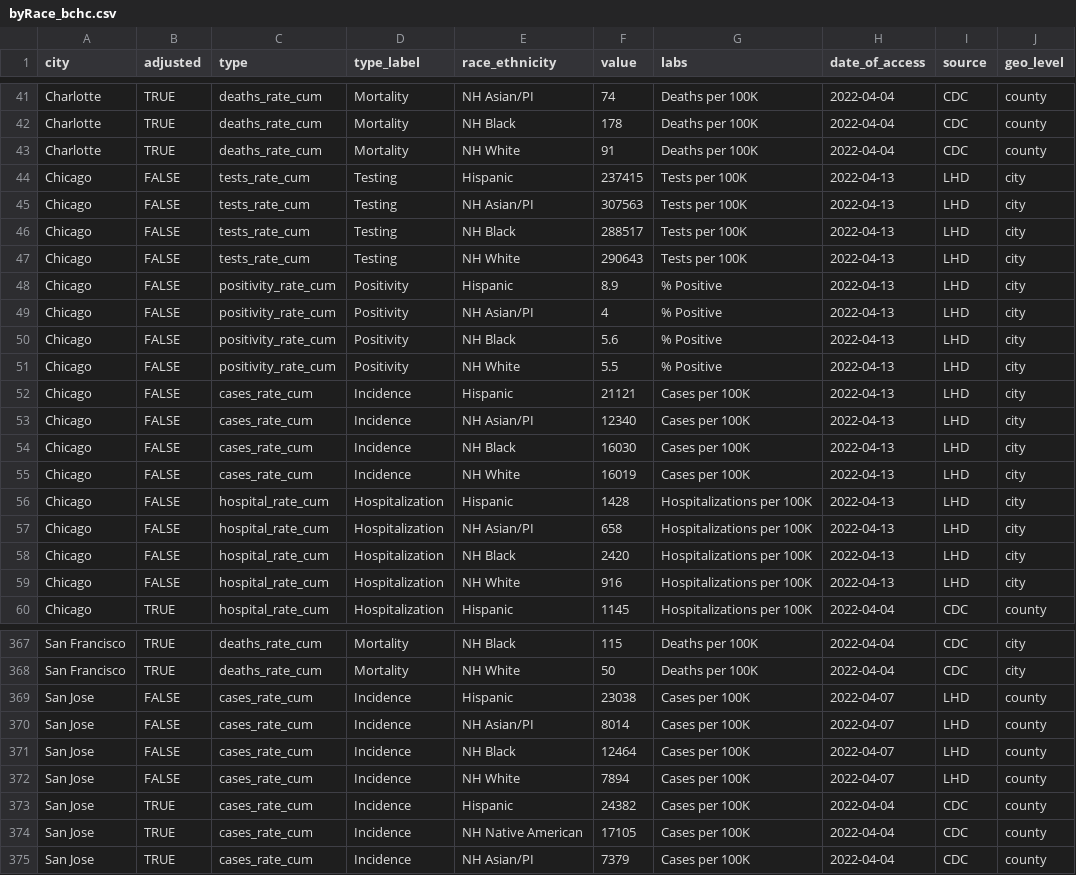
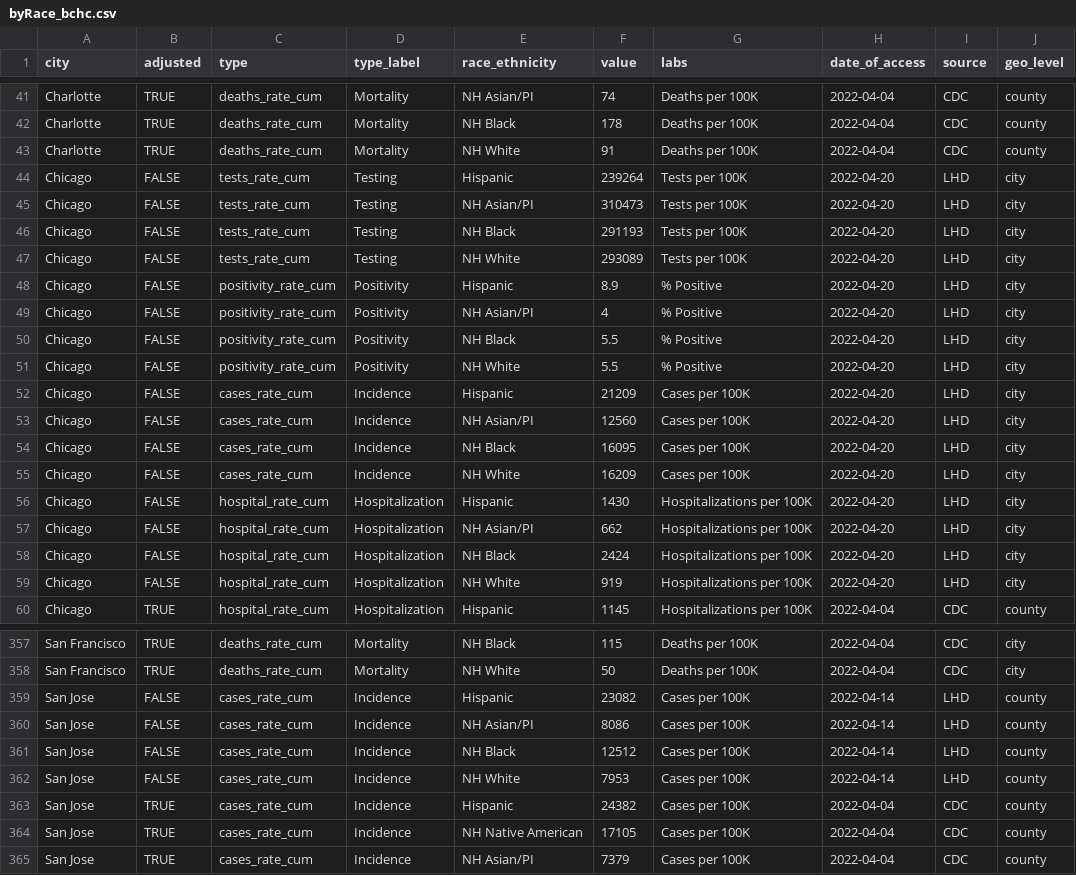
Before and after one commit to Drexel-UHC/covid_inequities_project, a CSV file: Outcomes/totals/byRace_bchc.csv, drawn as a sheet; only a part is shown, gaps mark what is left out; the diff covers the shown part only.

```diff
--- a/Outcomes/totals/byRace_bchc.csv
+++ b/Outcomes/totals/byRace_bchc.csv
@@ -43,18 +43,18 @@ Charlotte,TRUE,deaths_rate_cum,Mortality,NH Black,178,Deaths per 100K,2022-04-04
 Charlotte,TRUE,deaths_rate_cum,Mortality,NH White,91,Deaths per 100K,2022-04-04,CDC,county
-Chicago,FALSE,tests_rate_cum,Testing,Hispanic,237415,Tests per 100K,2022-04-13,LHD,city
-Chicago,FALSE,tests_rate_cum,Testing,NH Asian/PI,307563,Tests per 100K,2022-04-13,LHD,city
-Chicago,FALSE,tests_rate_cum,Testing,NH Black,288517,Tests per 100K,2022-04-13,LHD,city
-Chicago,FALSE,tests_rate_cum,Testing,NH White,290643,Tests per 100K,2022-04-13,LHD,city
-Chicago,FALSE,positivity_rate_cum,Positivity,Hispanic,8.9,% Positive,2022-04-13,LHD,city
-Chicago,FALSE,positivity_rate_cum,Positivity,NH Asian/PI,4,% Positive,2022-04-13,LHD,city
-Chicago,FALSE,positivity_rate_cum,Positivity,NH Black,5.6,% Positive,2022-04-13,LHD,city
-Chicago,FALSE,positivity_rate_cum,Positivity,NH White,5.5,% Positive,2022-04-13,LHD,city
-Chicago,FALSE,cases_rate_cum,Incidence,Hispanic,21121,Cases per 100K,2022-04-13,LHD,city
-Chicago,FALSE,cases_rate_cum,Incidence,NH Asian/PI,12340,Cases per 100K,2022-04-13,LHD,city
-Chicago,FALSE,cases_rate_cum,Incidence,NH Black,16030,Cases per 100K,2022-04-13,LHD,city
-Chicago,FALSE,cases_rate_cum,Incidence,NH White,16019,Cases per 100K,2022-04-13,LHD,city
-Chicago,FALSE,hospital_rate_cum,Hospitalization,Hispanic,1428,Hospitalizations per 100K,2022-04-13,LHD,city
-Chicago,FALSE,hospital_rate_cum,Hospitalization,NH Asian/PI,658,Hospitalizations per 100K,2022-04-13,LHD,city
-Chicago,FALSE,hospital_rate_cum,Hospitalization,NH Black,2420,Hospitalizations per 100K,2022-04-13,LHD,city
-Chicago,FALSE,hospital_rate_cum,Hospitalization,NH White,916,Hospitalizations per 100K,2022-04-13,LHD,city
+Chicago,FALSE,tests_rate_cum,Testing,Hispanic,239264,Tests per 100K,2022-04-20,LHD,city
+Chicago,FALSE,tests_rate_cum,Testing,NH Asian/PI,310473,Tests per 100K,2022-04-20,LHD,city
+Chicago,FALSE,tests_rate_cum,Testing,NH Black,291193,Tests per 100K,2022-04-20,LHD,city
+Chicago,FALSE,tests_rate_cum,Testing,NH White,293089,Tests per 100K,2022-04-20,LHD,city
+Chicago,FALSE,positivity_rate_cum,Positivity,Hispanic,8.9,% Positive,2022-04-20,LHD,city
+Chicago,FALSE,positivity_rate_cum,Positivity,NH Asian/PI,4,% Positive,2022-04-20,LHD,city
+Chicago,FALSE,positivity_rate_cum,Positivity,NH Black,5.5,% Positive,2022-04-20,LHD,city
+Chicago,FALSE,positivity_rate_cum,Positivity,NH White,5.5,% Positive,2022-04-20,LHD,city
+Chicago,FALSE,cases_rate_cum,Incidence,Hispanic,21209,Cases per 100K,2022-04-20,LHD,city
+Chicago,FALSE,cases_rate_cum,Incidence,NH Asian/PI,12560,Cases per 100K,2022-04-20,LHD,city
+Chicago,FALSE,cases_rate_cum,Incidence,NH Black,16095,Cases per 100K,2022-04-20,LHD,city
+Chicago,FALSE,cases_rate_cum,Incidence,NH White,16209,Cases per 100K,2022-04-20,LHD,city
+Chicago,FALSE,hospital_rate_cum,Hospitalization,Hispanic,1430,Hospitalizations per 100K,2022-04-20,LHD,city
+Chicago,FALSE,hospital_rate_cum,Hospitalization,NH Asian/PI,662,Hospitalizations per 100K,2022-04-20,LHD,city
+Chicago,FALSE,hospital_rate_cum,Hospitalization,NH Black,2424,Hospitalizations per 100K,2022-04-20,LHD,city
+Chicago,FALSE,hospital_rate_cum,Hospitalization,NH White,919,Hospitalizations per 100K,2022-04-20,LHD,city
 Chicago,TRUE,hospital_rate_cum,Hospitalization,Hispanic,1145,Hospitalizations per 100K,2022-04-04,CDC,county
@@ -368,6 +358,6 @@ San Francisco,TRUE,deaths_rate_cum,Mortality,NH Black,115,Deaths per 100K,2022-0
 San Francisco,TRUE,deaths_rate_cum,Mortality,NH White,50,Deaths per 100K,2022-04-04,CDC,city
-San Jose,FALSE,cases_rate_cum,Incidence,Hispanic,23038,Cases per 100K,2022-04-07,LHD,county
-San Jose,FALSE,cases_rate_cum,Incidence,NH Asian/PI,8014,Cases per 100K,2022-04-07,LHD,county
-San Jose,FALSE,cases_rate_cum,Incidence,NH Black,12464,Cases per 100K,2022-04-07,LHD,county
-San Jose,FALSE,cases_rate_cum,Incidence,NH White,7894,Cases per 100K,2022-04-07,LHD,county
+San Jose,FALSE,cases_rate_cum,Incidence,Hispanic,23082,Cases per 100K,2022-04-14,LHD,county
+San Jose,FALSE,cases_rate_cum,Incidence,NH Asian/PI,8086,Cases per 100K,2022-04-14,LHD,county
+San Jose,FALSE,cases_rate_cum,Incidence,NH Black,12512,Cases per 100K,2022-04-14,LHD,county
+San Jose,FALSE,cases_rate_cum,Incidence,NH White,7953,Cases per 100K,2022-04-14,LHD,county
 San Jose,TRUE,cases_rate_cum,Incidence,Hispanic,24382,Cases per 100K,2022-04-04,CDC,county
```
Also changed, not shown: 10 removed rows and 51 edited cells elsewhere in this file, Outcomes/inequities/inequities_city_level_data.csv, Outcomes/inequities/inequities_zcta_level.csv, 9 other files.
